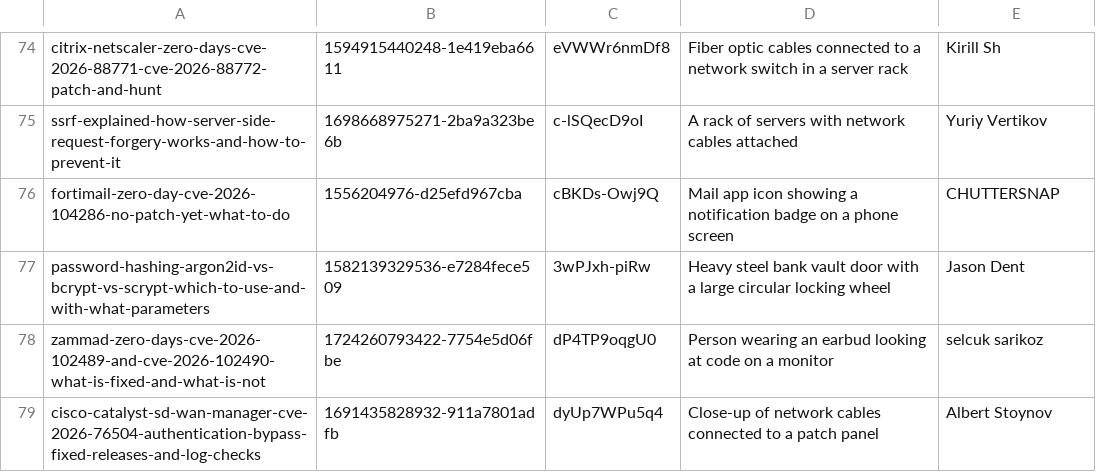
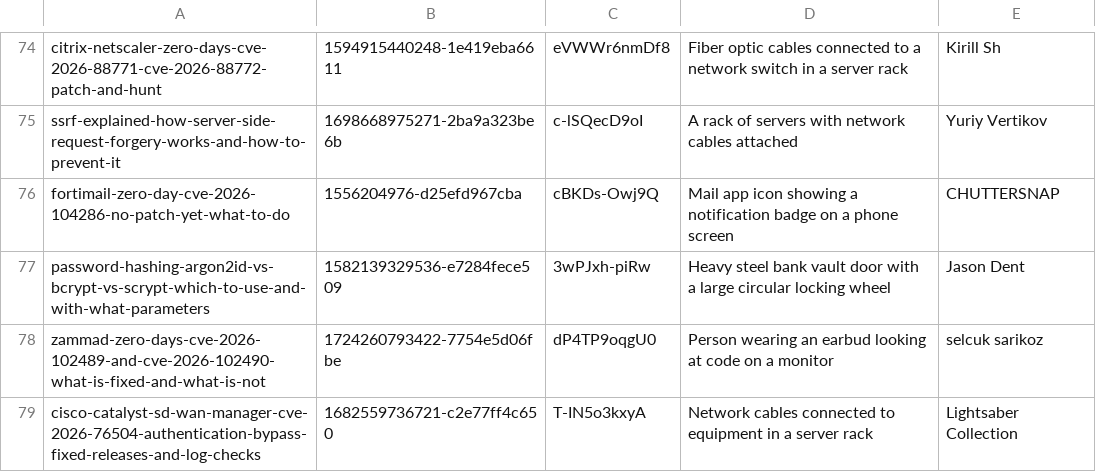
Before and after one commit to tehseensahab/firewall, a TSV file: scripts/covers.tsv, drawn as a sheet; only a part is shown, gaps mark what is left out.

```diff
--- a/scripts/covers.tsv
+++ b/scripts/covers.tsv
@@ -78,2 +78,2 @@ password-hashing-argon2id-vs-bcrypt-vs-scrypt-which-to-use-and-with-what-paramet
 zammad-zero-days-cve-2026-102489-and-cve-2026-102490-what-is-fixed-and-what-is-not	1724260793422-7754e5d06fbe	dP4TP9oqgU0	Person wearing an earbud looking at code on a monitor	selcuk sarikoz
-cisco-catalyst-sd-wan-manager-cve-2026-76504-authentication-bypass-fixed-releases-and-log-checks	1691435828932-911a7801adfb	dyUp7WPu5q4	Close-up of network cables connected to a patch panel	Albert Stoynov
+cisco-catalyst-sd-wan-manager-cve-2026-76504-authentication-bypass-fixed-releases-and-log-checks	1682559736721-c2e77ff4c650	T-IN5o3kxyA	Network cables connected to equipment in a server rack	Lightsaber Collection
```
Also changed, not shown: 2 other files.
